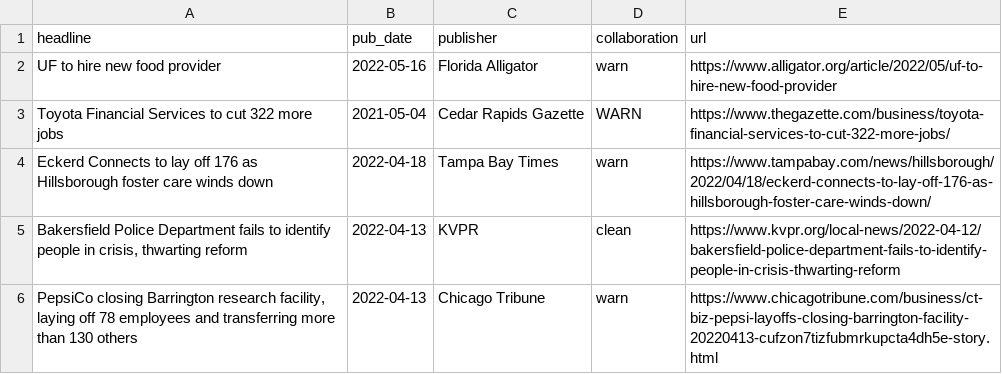
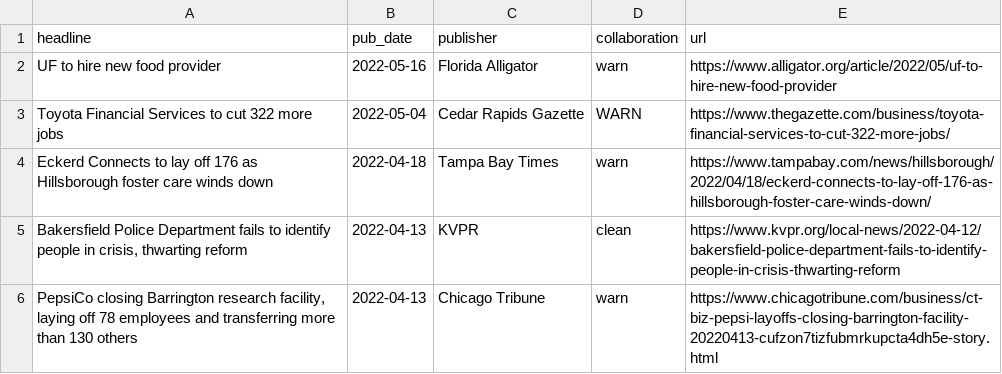
Before and after one commit to biglocalnews/bylines, a CSV file: bylines.csv, drawn as a sheet; only a part is shown.

Commit message:
22

```diff
--- a/bylines.csv
+++ b/bylines.csv
@@ -2,3 +2,3 @@ headline,pub_date,publisher,collaboration,url
 UF to hire new food provider,2022-05-16,Florida Alligator,warn,https://www.alligator.org/article/2022/05/uf-to-hire-new-food-provider
-Toyota Financial Services to cut 322 more jobs,2021-05-04,Cedar Rapids Gazette,WARN,https://www.thegazette.com/business/toyota-financial-services-to-cut-322-more-jobs/
+Toyota Financial Services to cut 322 more jobs,2022-05-04,Cedar Rapids Gazette,WARN,https://www.thegazette.com/business/toyota-financial-services-to-cut-322-more-jobs/
 Eckerd Connects to lay off 176 as Hillsborough foster care winds down,2022-04-18,Tampa Bay Times,warn,https://www.tampabay.com/news/hillsborough/2022/04/18/eckerd-connects-to-lay-off-176-as-hillsborough-foster-care-winds-down/
```
